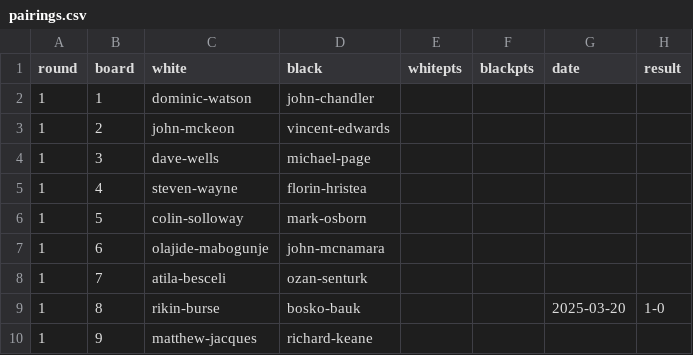
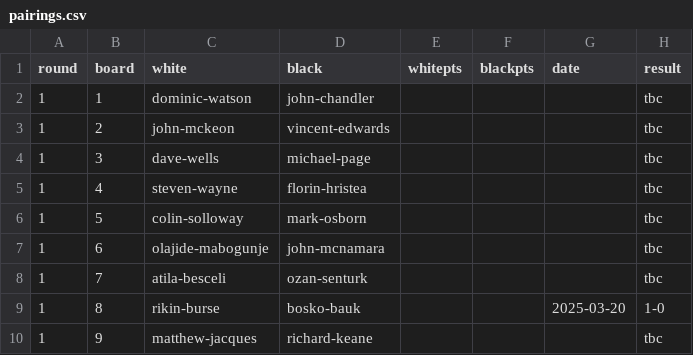
Before and after one commit to MiltonKeynesChessClub/clubwebsite, a CSV file: _data/results/internal/2025/u1800swiss/pairings.csv, drawn as a sheet.

```diff
--- a/_data/results/internal/2025/u1800swiss/pairings.csv
+++ b/_data/results/internal/2025/u1800swiss/pairings.csv
@@ -1,10 +1,10 @@
 round,board,white,black,whitepts,blackpts,date,result
-1,1,dominic-watson,john-chandler,,,,
-1,2,john-mckeon,vincent-edwards,,,,
-1,3,dave-wells,michael-page,,,,
-1,4,steven-wayne,florin-hristea,,,,
-1,5,colin-solloway,mark-osborn,,,,
-1,6,olajide-mabogunje,john-mcnamara,,,,
-1,7,atila-besceli,ozan-senturk,,,,
+1,1,dominic-watson,john-chandler,,,,tbc
+1,2,john-mckeon,vincent-edwards,,,,tbc
+1,3,dave-wells,michael-page,,,,tbc
+1,4,steven-wayne,florin-hristea,,,,tbc
+1,5,colin-solloway,mark-osborn,,,,tbc
+1,6,olajide-mabogunje,john-mcnamara,,,,tbc
+1,7,atila-besceli,ozan-senturk,,,,tbc
 1,8,rikin-burse,bosko-bauk,,,2025-03-20,1-0
-1,9,matthew-jacques,richard-keane,,,,
+1,9,matthew-jacques,richard-keane,,,,tbc
```
Also changed, not shown: _data/results/internal/2025/openswiss/pairings.csv, _data/results/internal/2025/u1800ko/pairings.csv.
